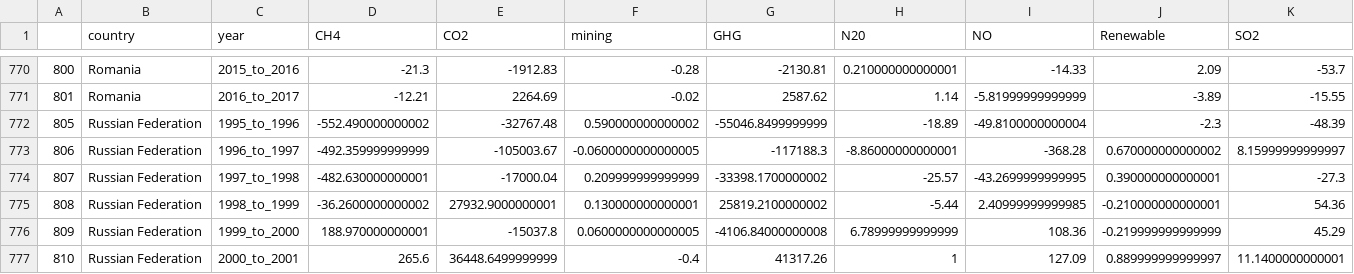
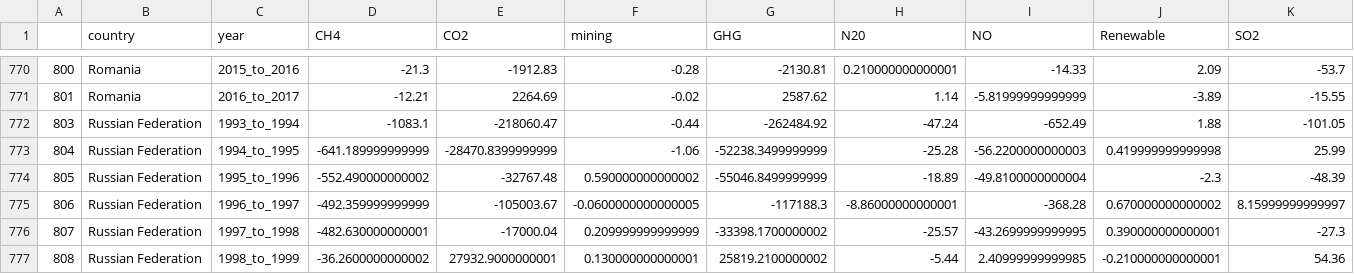
Before and after one commit to Bastien-N/MSB1015, a CSV file: Data_Y_Y_minus_One.csv, drawn as a sheet; only a part is shown, gaps mark what is left out; the shorter side is filled out with more unchanged rows; rows hold the shown columns only; the diff names each change by its address in the sheet, - before the commit and + after, or states it on an @@ line.

```diff
--- a/Data_Y_Y_minus_One.csv
+++ b/Data_Y_Y_minus_One.csv
+row 772: 803 | Russian Federation | 1993_to_1994 | -1083.1 | -218060.47 | -0.44 | -262484.92 | -47.24 | -652.49 | 1.88 | -101.05
+row 773: 804 | Russian Federation | 1994_to_1995 | -641.189999999999 | -28470.8399999999 | -1.06 | -52238.3499999999 | -25.28 | -56.2200000000003 | 0.419999999999998 | 25.99
```
Also changed, not shown: 1 other file.
